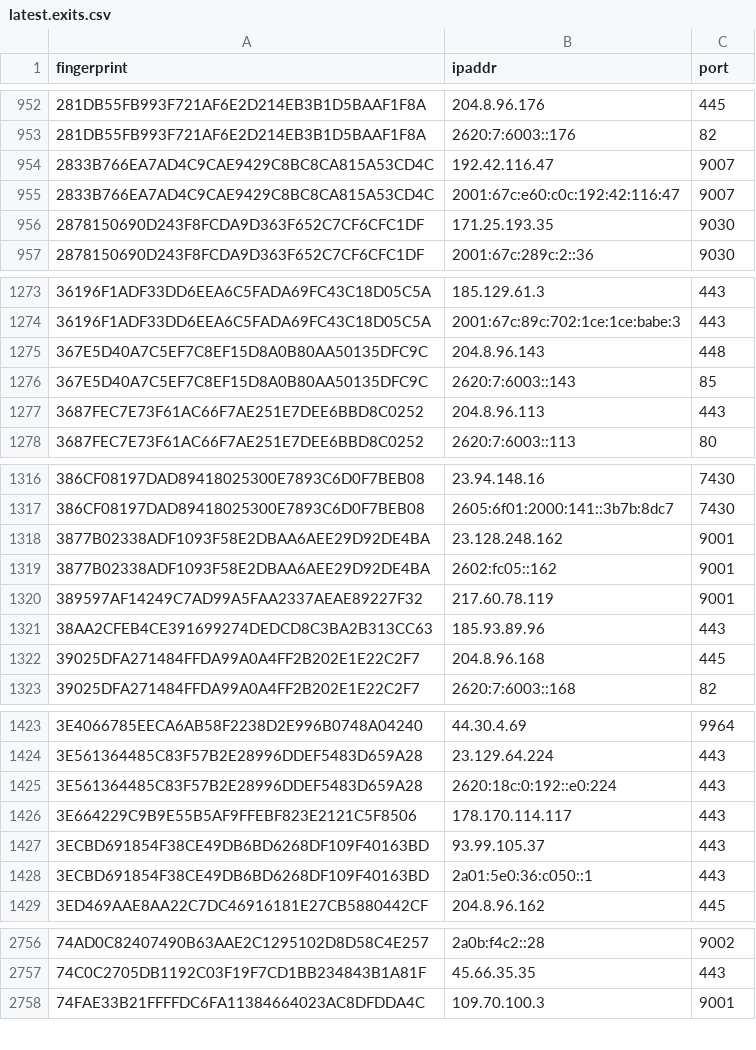
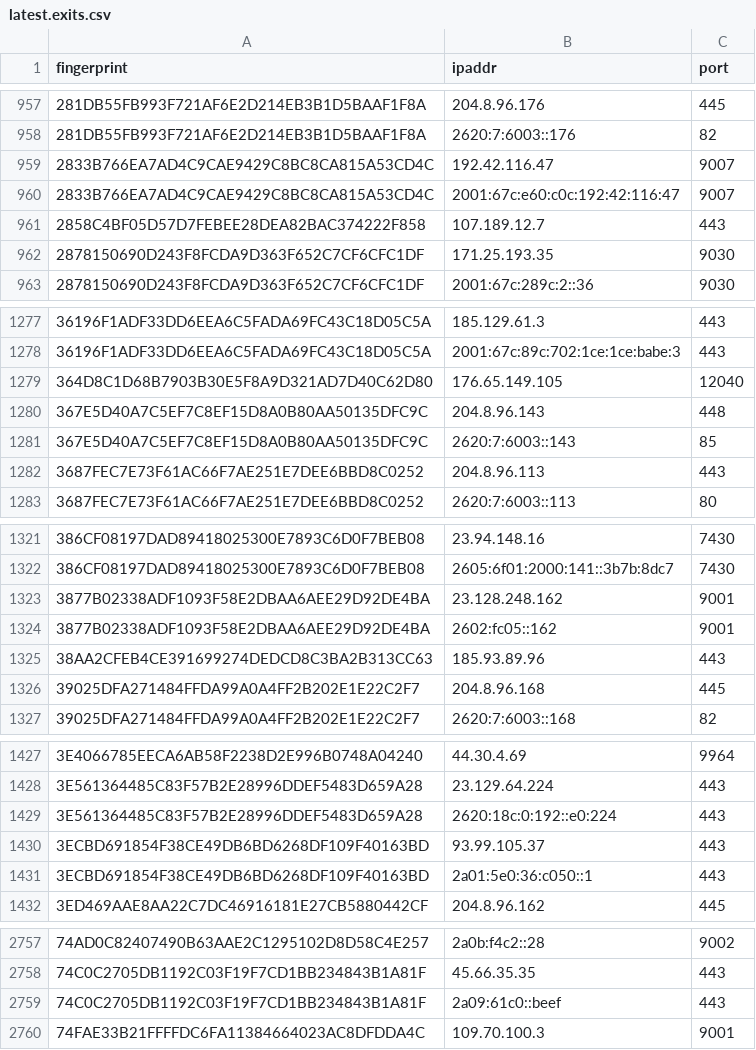
Before and after one commit to burachai-x/tornode-database, a CSV file: torlist-db/latest.exits.csv, drawn as a sheet; only a part is shown, gaps mark what is left out; the diff covers the shown part only.

```diff
--- a/torlist-db/latest.exits.csv
+++ b/torlist-db/latest.exits.csv
@@ -955,2 +960,3 @@ fingerprint,ipaddr,port
 2833B766EA7AD4C9CAE9429C8BC8CA815A53CD4C,2001:67c:e60:c0c:192:42:116:47,9007
+2858C4BF05D57D7FEBEE28DEA82BAC374222F858,107.189.12.7,443
 2878150690D243F8FCDA9D363F652C7CF6CFC1DF,171.25.193.35,9030
@@ -1274,2 +1278,3 @@ fingerprint,ipaddr,port
 36196F1ADF33DD6EEA6C5FADA69FC43C18D05C5A,2001:67c:89c:702:1ce:1ce:babe:3,443
+364D8C1D68B7903B30E5F8A9D321AD7D40C62D80,176.65.149.105,12040
 367E5D40A7C5EF7C8EF15D8A0B80AA50135DFC9C,204.8.96.143,448
@@ -1319,3 +1324,2 @@ fingerprint,ipaddr,port
 3877B02338ADF1093F58E2DBAA6AEE29D92DE4BA,2602:fc05::162,9001
-389597AF14249C7AD99A5FAA2337AEAE89227F32,217.60.78.119,9001
 38AA2CFEB4CE391699274DEDCD8C3BA2B313CC63,185.93.89.96,443
@@ -1425,3 +1429,2 @@ fingerprint,ipaddr,port
 3E561364485C83F57B2E28996DDEF5483D659A28,2620:18c:0:192::e0:224,443
-3E664229C9B9E55B5AF9FFEBF823E2121C5F8506,178.170.114.117,443
 3ECBD691854F38CE49DB6BD6268DF109F40163BD,93.99.105.37,443
@@ -2757,2 +2758,3 @@ fingerprint,ipaddr,port
 74C0C2705DB1192C03F19F7CD1BB234843B1A81F,45.66.35.35,443
+74C0C2705DB1192C03F19F7CD1BB234843B1A81F,2a09:61c0::beef,443
 74FAE33B21FFFFDC6FA11384664023AC8DFDDA4C,109.70.100.3,9001
```
Also changed, not shown: 12 added rows and 15 removed rows elsewhere in this file, torlist-db/latest.all.csv, torlist-db/latest.guards.csv.
